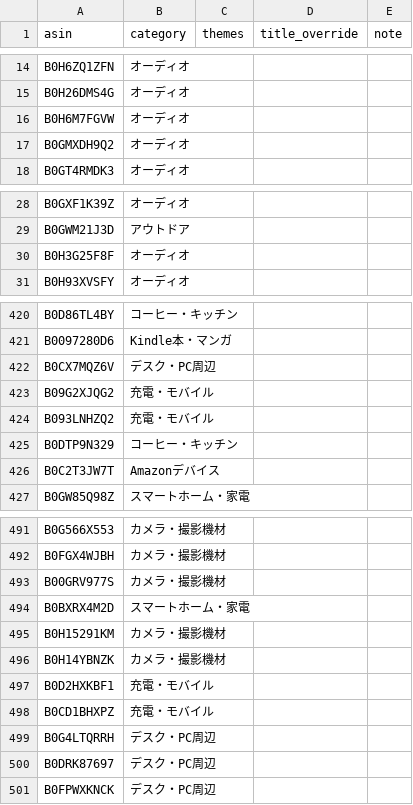
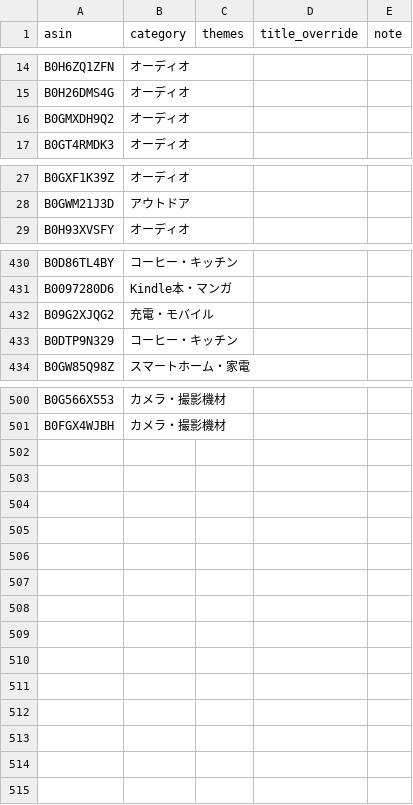
Before and after one commit to yokoichi/amazonsalematome, a CSV file: data/catalog-auto.csv, drawn as a sheet; only a part is shown, gaps mark what is left out; the diff covers the shown part only.

```diff
--- a/data/catalog-auto.csv
+++ b/data/catalog-auto.csv
@@ -15,3 +15,2 @@ B0H6ZQ1ZFN,オーディオ,,,
 B0H26DMS4G,オーディオ,,,
-B0H6M7FGVW,オーディオ,,,
 B0GMXDH9Q2,オーディオ,,,
@@ -29,3 +28,2 @@ B0GXF1K39Z,オーディオ,,,
 B0GWM21J3D,アウトドア,,,
-B0H3G25F8F,オーディオ,,,
 B0H93XVSFY,オーディオ,,,
@@ -421,7 +431,4 @@ B0D86TL4BY,コーヒー・キッチン,,,
 B0097280D6,Kindle本・マンガ,,,
-B0CX7MQZ6V,デスク・PC周辺,,,
 B09G2XJQG2,充電・モバイル,,,
-B093LNHZQ2,充電・モバイル,,,
 B0DTP9N329,コーヒー・キッチン,,,
-B0C2T3JW7T,Amazonデバイス,,,
 B0GW85Q98Z,スマートホーム・家電,,,
@@ -492,10 +501 @@ B0G566X553,カメラ・撮影機材,,,
 B0FGX4WJBH,カメラ・撮影機材,,,
-B00GRV977S,カメラ・撮影機材,,,
-B0BXRX4M2D,スマートホーム・家電,,,
-B0H15291KM,カメラ・撮影機材,,,
-B0H14YBNZK,カメラ・撮影機材,,,
-B0D2HXKBF1,充電・モバイル,,,
-B0CD1BHXPZ,充電・モバイル,,,
-B0G4LTQRRH,デスク・PC周辺,,,
-B0DRK87697,デスク・PC周辺,,,
-B0FPWXKNCK,デスク・PC周辺,,,
```
Also changed, not shown: 15 added rows, 1 removed row and 5 moved rows elsewhere in this file, 1 other file.
